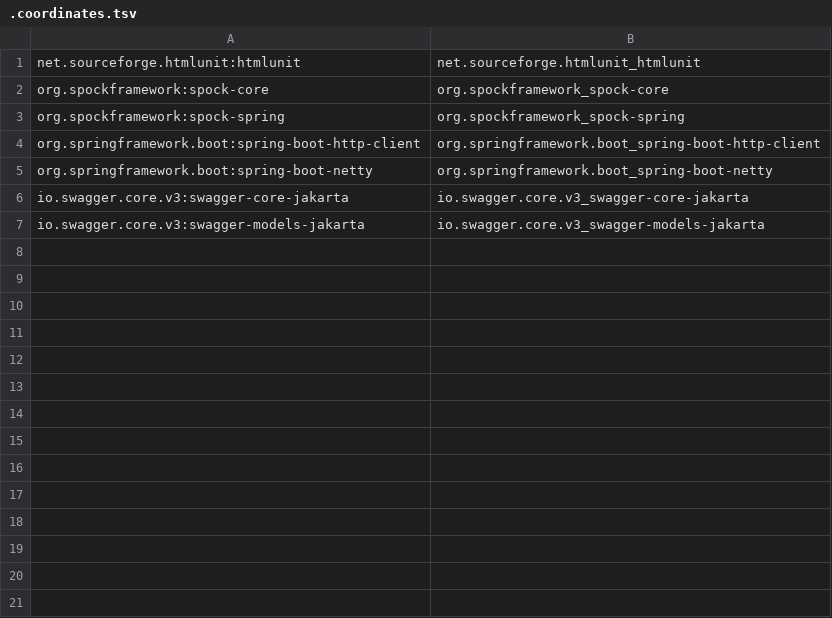
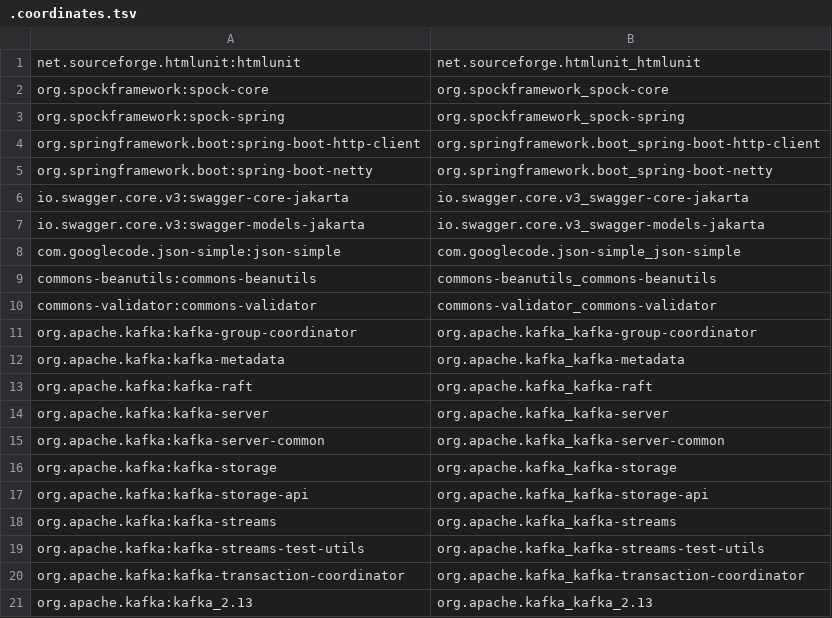
Before and after one commit to markusrt/app-advisor-mappings, a TSV file: mappings/.coordinates.tsv, drawn as a sheet.

```diff
--- a/mappings/.coordinates.tsv
+++ b/mappings/.coordinates.tsv
@@ -7 +7,15 @@ io.swagger.core.v3:swagger-core-jakarta	io.swagger.core.v3_swagger-core-jakarta
 io.swagger.core.v3:swagger-models-jakarta	io.swagger.core.v3_swagger-models-jakarta
+com.googlecode.json-simple:json-simple	com.googlecode.json-simple_json-simple
+commons-beanutils:commons-beanutils	commons-beanutils_commons-beanutils
+commons-validator:commons-validator	commons-validator_commons-validator
+org.apache.kafka:kafka-group-coordinator	org.apache.kafka_kafka-group-coordinator
+org.apache.kafka:kafka-metadata	org.apache.kafka_kafka-metadata
+org.apache.kafka:kafka-raft	org.apache.kafka_kafka-raft
+org.apache.kafka:kafka-server	org.apache.kafka_kafka-server
+org.apache.kafka:kafka-server-common	org.apache.kafka_kafka-server-common
+org.apache.kafka:kafka-storage	org.apache.kafka_kafka-storage
+org.apache.kafka:kafka-storage-api	org.apache.kafka_kafka-storage-api
+org.apache.kafka:kafka-streams	org.apache.kafka_kafka-streams
+org.apache.kafka:kafka-streams-test-utils	org.apache.kafka_kafka-streams-test-utils
+org.apache.kafka:kafka-transaction-coordinator	org.apache.kafka_kafka-transaction-coordinator
+org.apache.kafka:kafka_2.13	org.apache.kafka_kafka_2.13
```
Also changed, not shown: 26 other files.
